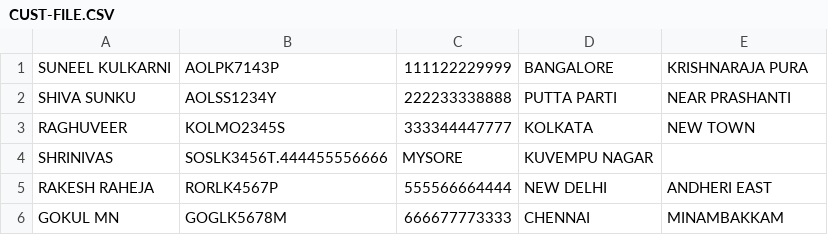
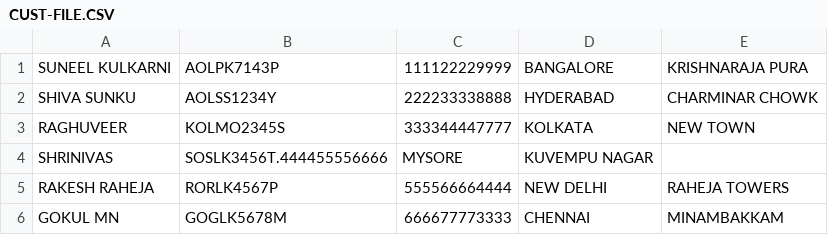
Before and after one commit to suneelkulk/suneelcobol, a CSV file: CUST-FILE.CSV, drawn as a sheet.

Commit message:
Update CUST-FILE.CSV

```diff
--- a/CUST-FILE.CSV
+++ b/CUST-FILE.CSV
@@ -1,6 +1,6 @@
 SUNEEL KULKARNI,AOLPK7143P,111122229999,BANGALORE,KRISHNARAJA PURA
-SHIVA SUNKU,AOLSS1234Y,222233338888,PUTTA PARTI,NEAR PRASHANTI
+SHIVA SUNKU,AOLSS1234Y,222233338888,HYDERABAD,CHARMINAR CHOWK
 RAGHUVEER,KOLMO2345S,333344447777,KOLKATA,NEW TOWN
 SHRINIVAS,SOSLK3456T.444455556666,MYSORE,KUVEMPU NAGAR
-RAKESH RAHEJA,RORLK4567P,555566664444,NEW DELHI,ANDHERI EAST
+RAKESH RAHEJA,RORLK4567P,555566664444,NEW DELHI,RAHEJA TOWERS
 GOKUL MN,GOGLK5678M,666677773333,CHENNAI,MINAMBAKKAM
```
